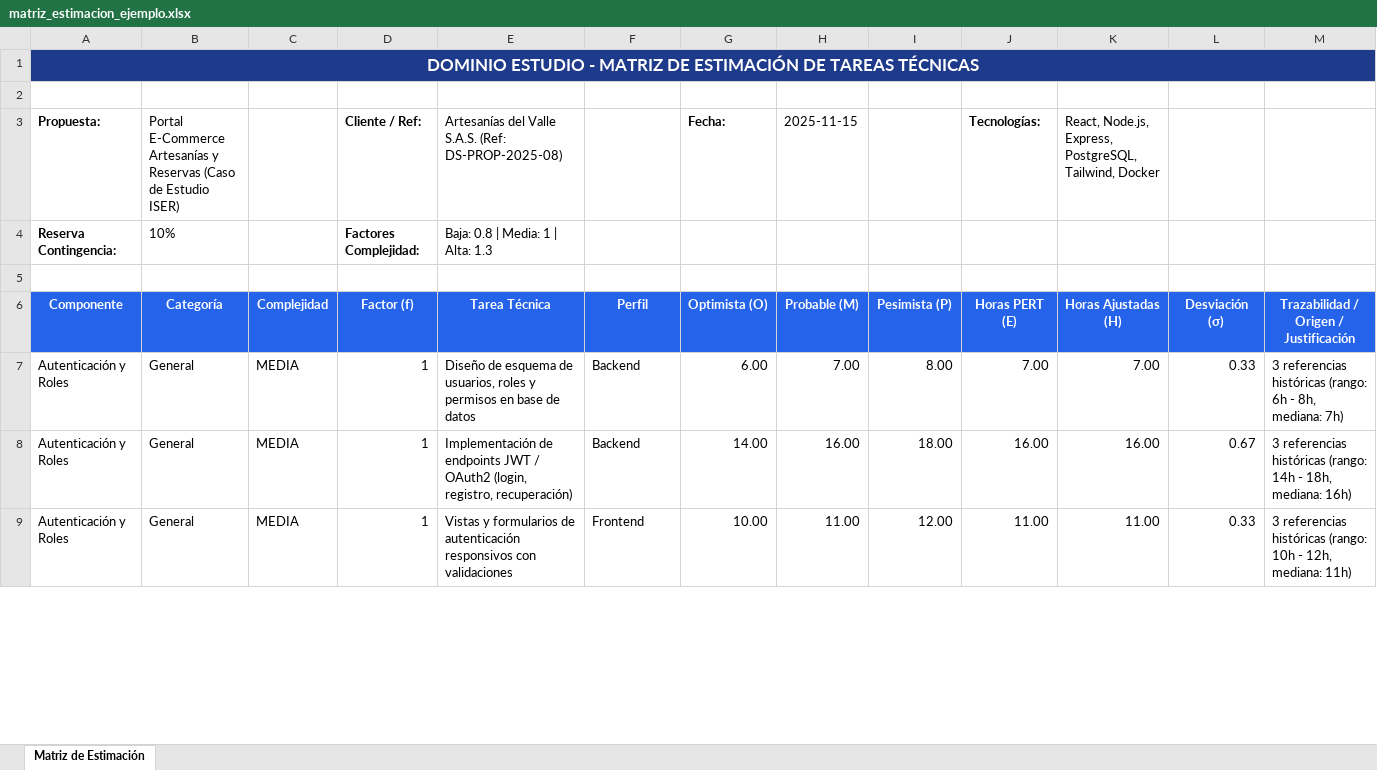
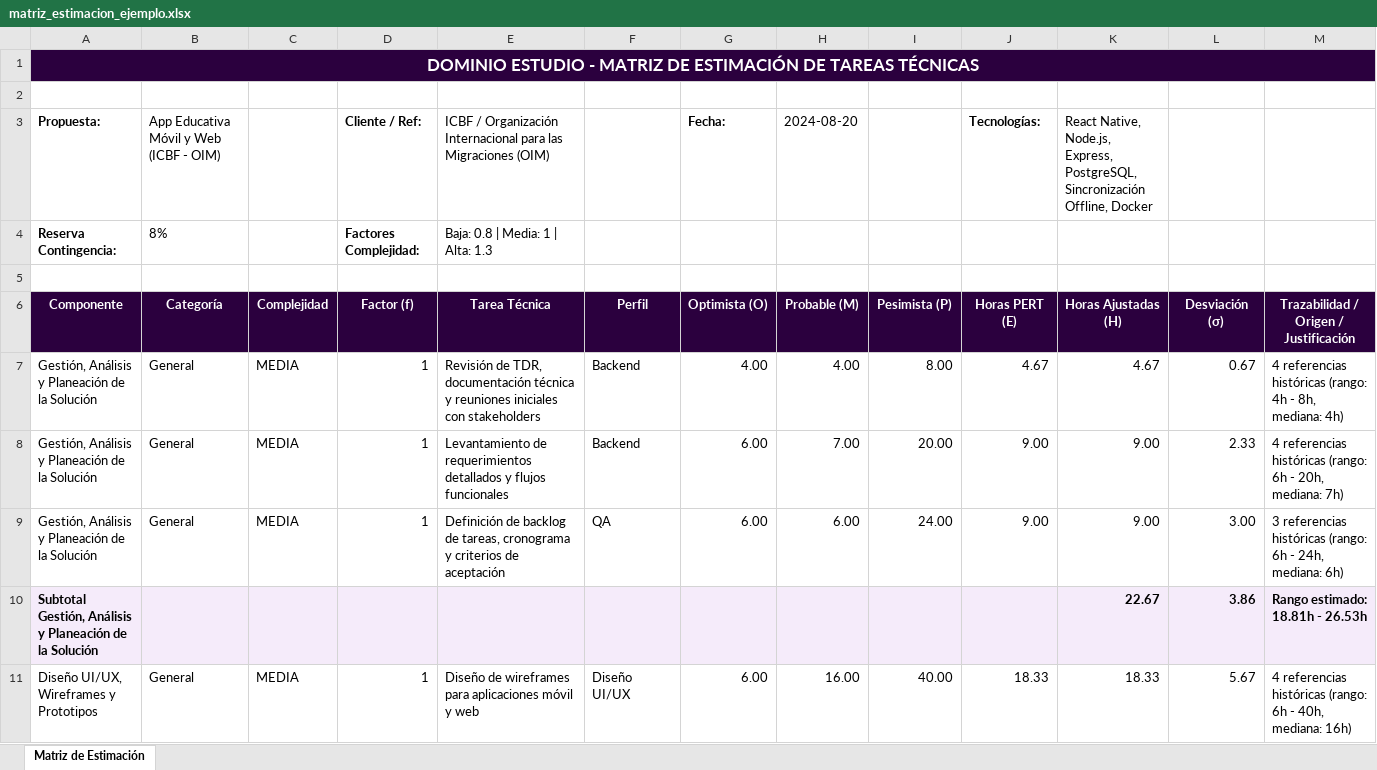
Before and after one commit to Mateomr-D/Dominio-estudio, an Excel workbook: docs/matriz_estimacion_ejemplo.xlsx, sheet Matriz de Estimación, drawn as a sheet; only a part is shown; values as stored, in another font and other column widths than the file's, no borders; removed rows and columns are numbered as before the commit, all else as after; the diff covers the shown part only; the diff names each change by its address in the sheet, - before the commit and + after, or states it on an @@ line.

Commit message:
feat: Integracion de estimaciones historicas reales de Dominio Estudio, selector desplegable de proyecto de origen y paleta de colores oficial

```diff
--- a/docs/matriz_estimacion_ejemplo.xlsx (sheet Matriz de Estimación)
+++ b/docs/matriz_estimacion_ejemplo.xlsx (sheet Matriz de Estimación)
-A1:M1 fill: #1E3A8A
+A1:M1 fill: #2B003E
-B3: Portal E-Commerce Artesanías y Reservas (Caso de Estudio ISER)
+B3: App Educativa Móvil y Web (ICBF - OIM)
-E3: Artesanías del Valle S.A.S. (Ref: DS-PROP-2025-08)
+E3: ICBF / Organización Internacional para las Migraciones (OIM)
-H3: 2025-11-15
+H3: 2024-08-20
-K3: React, Node.js, Express, PostgreSQL, Tailwind, Docker
+K3: React Native, Node.js, Express, PostgreSQL, Sincronización Offline, Docker
-B4: 10%
+B4: 8%
-A6:M6 fill: #2563EB
+A6:M6 fill: #2B003E
+row 7: Gestión, Análisis y Planeación de la Solución | General | MEDIA | 1 | Revisión de TDR, documentación técnica y reuniones iniciales con stakeholders | Backend | 4.00 | 4.00 | 8.00 | 4.67 | 4.67 | 0.67 | 4 referencias históricas (rango: 4h - 8h, mediana: 4h)
-A8 (Propuesta:): Autenticación y Roles
+A8 (Propuesta:): Gestión, Análisis y Planeación de la Solución
-E8: Diseño de esquema de usuarios, roles y permisos en base de datos
+E8: Levantamiento de requerimientos detallados y flujos funcionales
-I8: 8.00
+I8: 20.00
-J8 (Tecnologías:): 7.00
+J8 (Tecnologías:): 9.00
-K8: 7.00
+K8: 9.00
-L8: 0.33
+L8: 2.33
-M8: 3 referencias históricas (rango: 6h - 8h, mediana: 7h)
+M8: 4 referencias históricas (rango: 6h - 20h, mediana: 7h)
-row 8: Autenticación y Roles | General | MEDIA | 1 | Implementación de endpoints JWT / OAuth2 (login, registro, recuperación) | Backend | 14.00 | 16.00 | 18.00 | 16.00 | 16.00 | 0.67 | 3 referencias históricas (rango: 14h - 18h, mediana: 16h)
-row 9: Autenticación y Roles | General | MEDIA | 1 | Vistas y formularios de autenticación responsivos con validaciones | Frontend | 10.00 | 11.00 | 12.00 | 11.00 | 11.00 | 0.33 | 3 referencias históricas (rango: 10h - 12h, mediana: 11h)
+row 9: Gestión, Análisis y Planeación de la Solución | General | MEDIA | 1 | Definición de backlog de tareas, cronograma y criterios de aceptación | QA | 6.00 | 6.00 | 24.00 | 9.00 | 9.00 | 3.00 | 3 referencias históricas (rango: 6h - 24h, mediana: 6h)
+row 10: Subtotal Gestión, Análisis y Planeación de la Solución |  |  |  |  |  |  |  |  |  | 22.67 | 3.86 | Rango estimado: 18.81h - 26.53h
+row 11: Diseño UI/UX, Wireframes y Prototipos | General | MEDIA | 1 | Diseño de wireframes para aplicaciones móvil y web | Diseño UI/UX | 6.00 | 16.00 | 40.00 | 18.33 | 18.33 | 5.67 | 4 referencias históricas (rango: 6h - 40h, mediana: 16h)
```
Also changed, not shown: 35 added rows, 18 removed rows and 3 edited cells elsewhere in this sheet, 17 other files.
